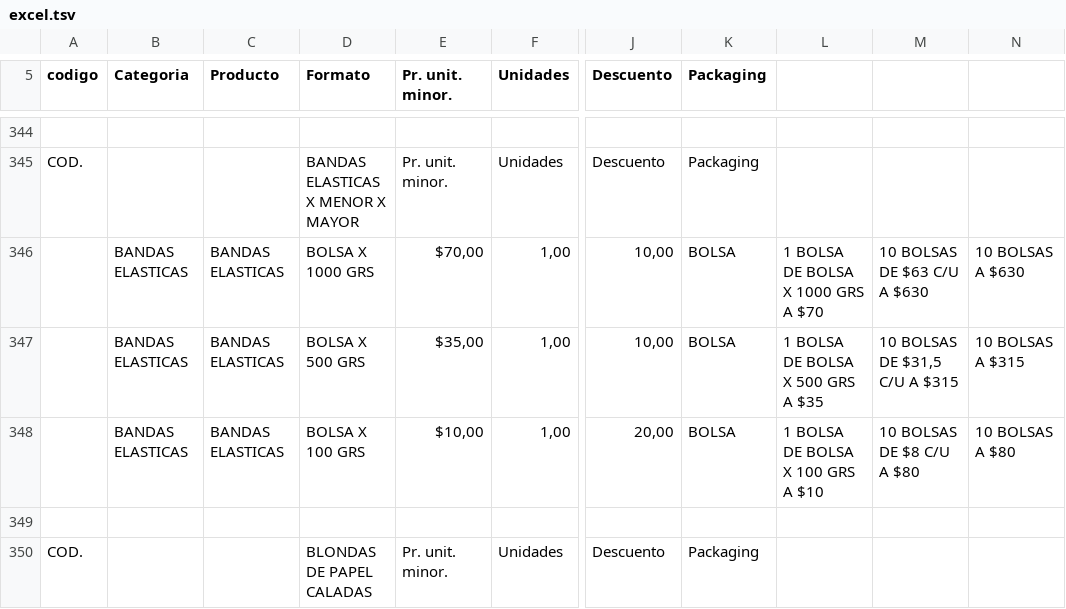
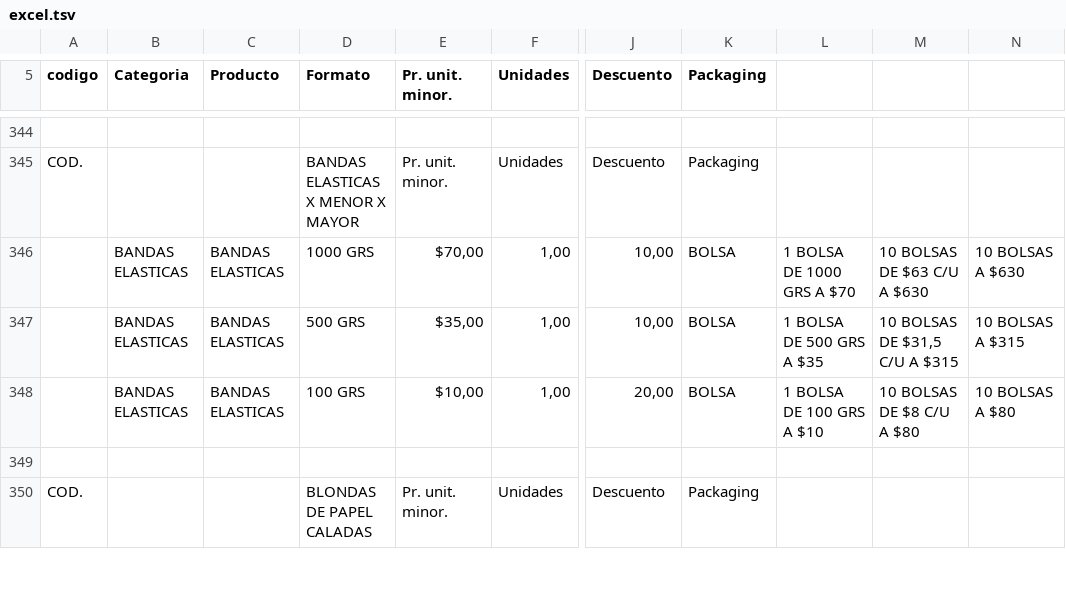
Before and after one commit to Ternopel/ternopel-repo, a TSV file: support/import/src/main/resources/excel.tsv, drawn as a sheet; only a part is shown, gaps mark what is left out; the diff names each change by its address in the sheet, - before the commit and + after, or states it on an @@ line.

```diff
--- a/support/import/src/main/resources/excel.tsv
+++ b/support/import/src/main/resources/excel.tsv
-D346 (Formato): BOLSA X 1000 GRS
+D346 (Formato): 1000 GRS
-L346: 1 BOLSA DE BOLSA X 1000 GRS A $70
+L346: 1 BOLSA DE 1000 GRS A $70
-D347 (Formato): BOLSA X 500 GRS
+D347 (Formato): 500 GRS
-L347: 1 BOLSA DE BOLSA X 500 GRS A $35
+L347: 1 BOLSA DE 500 GRS A $35
-D348 (Formato): BOLSA X 100 GRS
+D348 (Formato): 100 GRS
-L348: 1 BOLSA DE BOLSA X 100 GRS A $10
+L348: 1 BOLSA DE 100 GRS A $10
```
Also changed, not shown: 2 other files.
